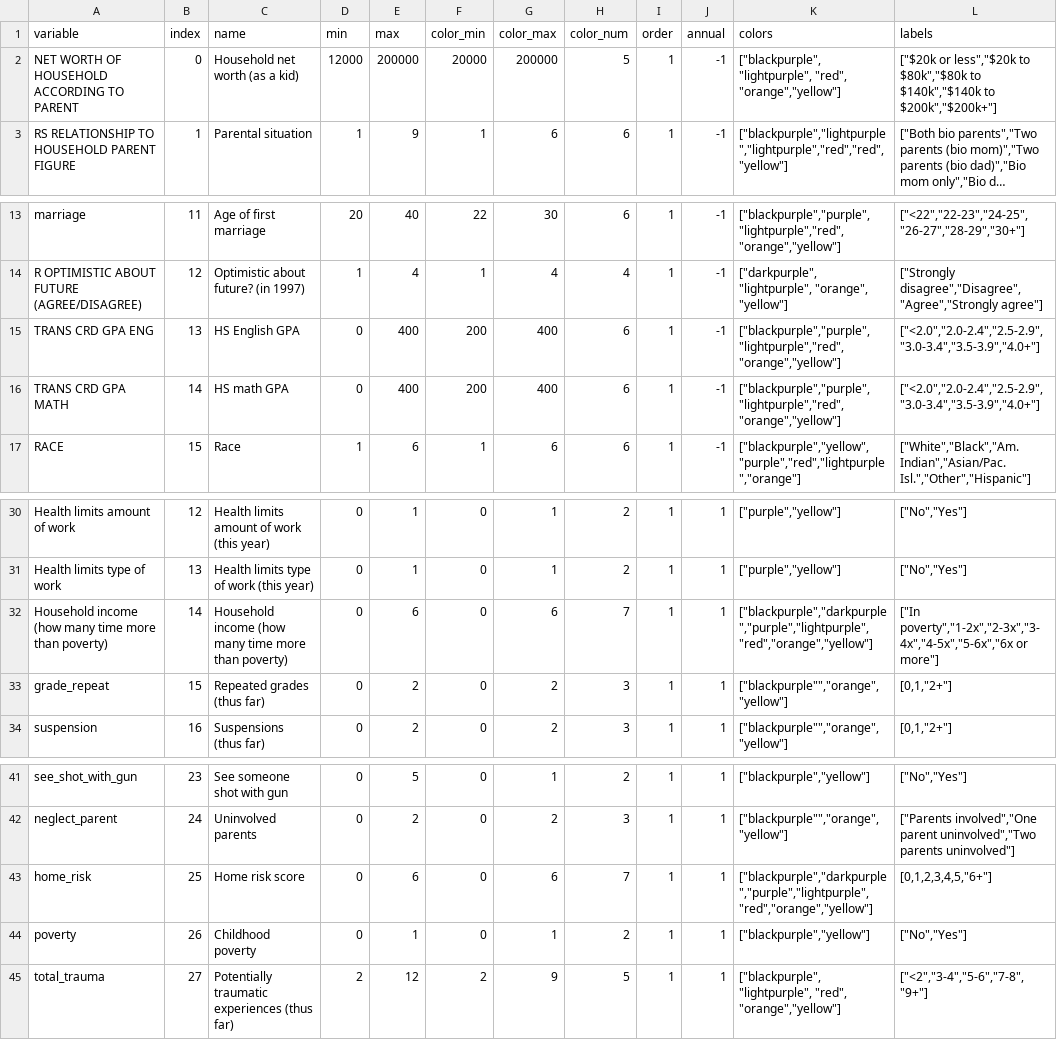
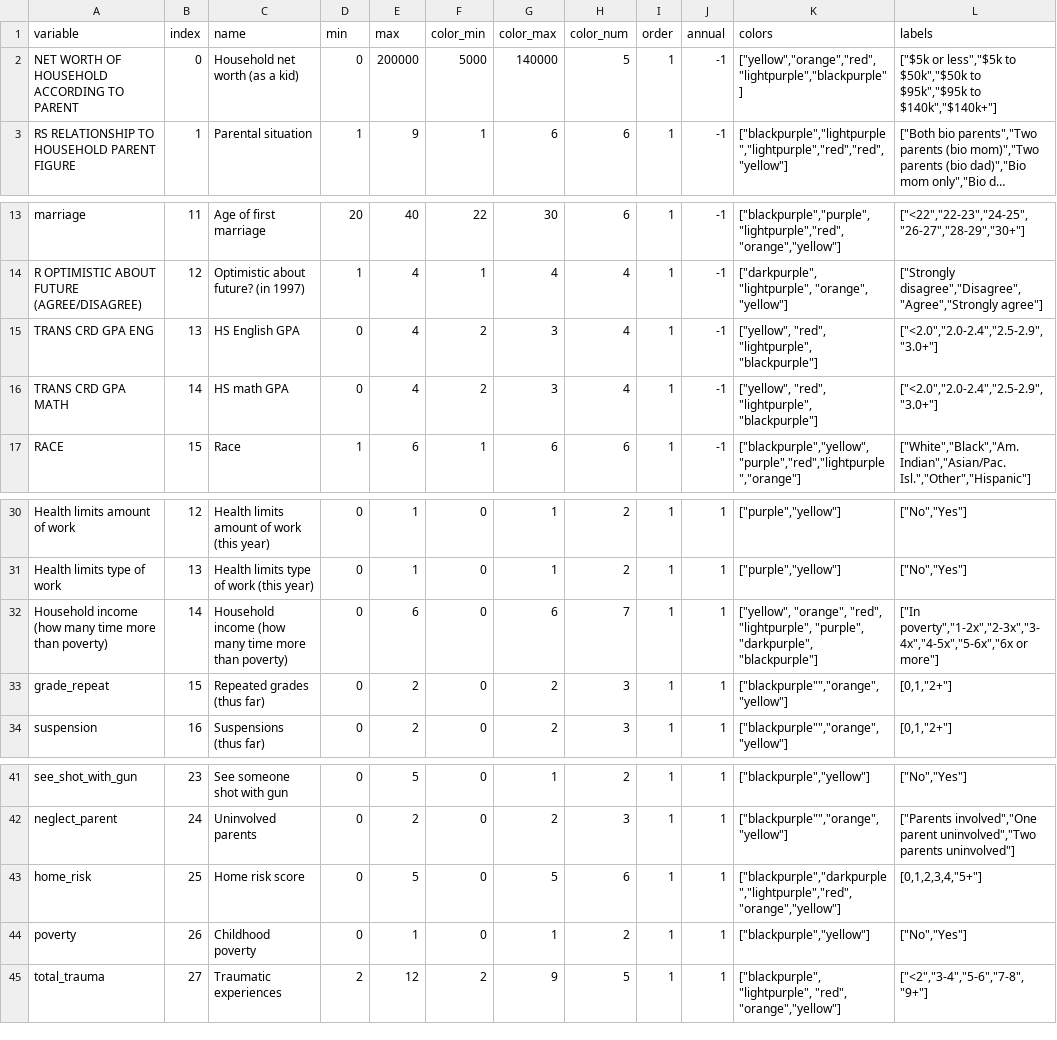
Before and after one commit to the-pudding/leftovers, a CSV file: src/data/variable-lookup.csv, drawn as a sheet; only a part is shown, gaps mark what is left out; long unchanged cells end in …; the diff names each change by its address in the sheet, - before the commit and + after, or states it on an @@ line.

```diff
--- a/src/data/variable-lookup.csv
+++ b/src/data/variable-lookup.csv
-D2 (min): 12000
+D2 (min): 0
-F2 (color_min): 20000
+F2 (color_min): 5000
-G2 (color_max): 200000
+G2 (color_max): 140000
-K2 (colors): ["blackpurple", "lightpurple", "red", "orange","yellow"]
+K2 (colors): ["yellow","orange","red","lightpurple","blackpurple"]
-L2 (labels): ["$20k or less","$20k to $80k","$80k to $140k","$140k to $200k","$200k+"]
+L2 (labels): ["$5k or less","$5k to $50k","$50k to $95k","$95k to $140k","$140k+"]
-E15:E16 (max): 400
+E15:E16 (max): 4
-F15:F16 (color_min): 200
+F15:F16 (color_min): 2
-G15:G16 (color_max): 400
+G15:G16 (color_max): 3
-H15:H16 (color_num): 6
+H15:H16 (color_num): 4
-K15:K16 (colors): ["blackpurple","purple","lightpurple","red","orange","yellow"]
+K15:K16 (colors): ["yellow", "red", "lightpurple", "blackpurple"]
-L15:L16 (labels): ["<2.0","2.0-2.4","2.5-2.9","3.0-3.4","3.5-3.9","4.0+"]
+L15:L16 (labels): ["<2.0","2.0-2.4","2.5-2.9", "3.0+"]
-K32 (colors): ["blackpurple","darkpurple","purple","lightpurple","red","orange","yellow"]
+K32 (colors): ["yellow", "orange", "red", "lightpurple", "purple", "darkpurple", "blackpurple"]
-E43 (max): 6
+E43 (max): 5
-G43 (color_max): 6
+G43 (color_max): 5
-H43 (color_num): 7
+H43 (color_num): 6
-K43 (colors): ["blackpurple","darkpurple","purple","lightpurple","red","orange","yellow"]
+K43 (colors): ["blackpurple","darkpurple","lightpurple","red","orange","yellow"]
-L43 (labels): [0,1,2,3,4,5,"6+"]
+L43 (labels): [0,1,2,3,4,"5+"]
-C45 (name): Potentially traumatic experiences (thus far)
+C45 (name): Traumatic experiences
```
Also changed, not shown: 6 other files.
